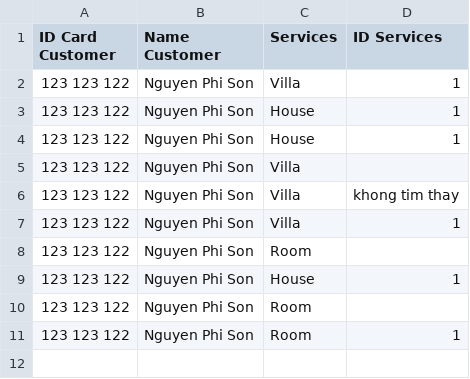
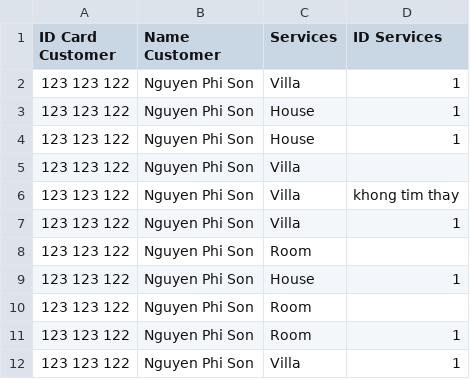
Before and after one commit to hanayuki1306/C0320G1-NguyenPhiSon-Module2, a CSV file: src/CaseStudyModule2JavaCore/Data/Booking.csv, drawn as a sheet.

```diff
--- a/src/CaseStudyModule2JavaCore/Data/Booking.csv
+++ b/src/CaseStudyModule2JavaCore/Data/Booking.csv
@@ -11 +11,2 @@ ID Card Customer, Name Customer, Services, ID Services
 123 123 122,Nguyen Phi Son,Room,1
+123 123 122,Nguyen Phi Son,Villa,1
```
Also changed, not shown: out/production/Module2-java/CaseStudyModule2JavaCore/Data/Booking.csv, src/CaseStudyModule2JavaCore/Data/Villa.csv, 6 other files.
